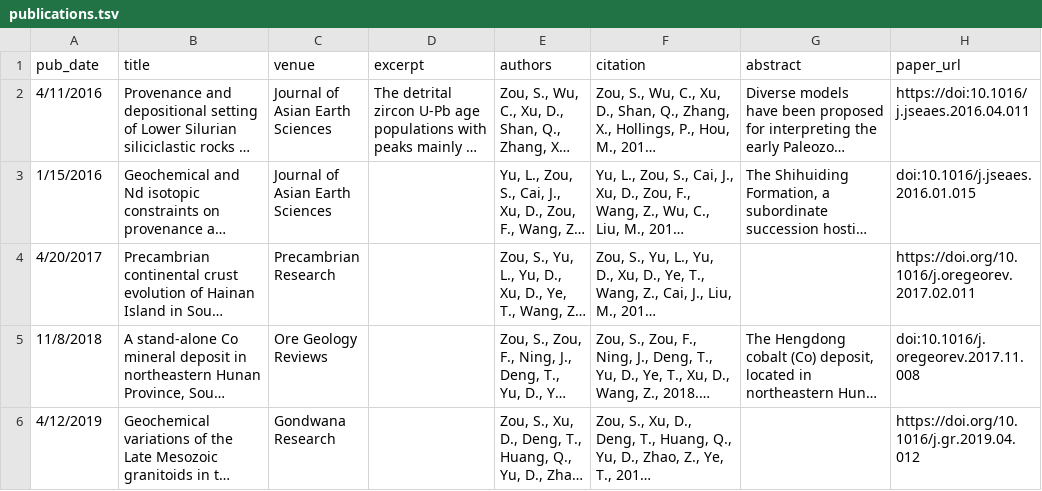
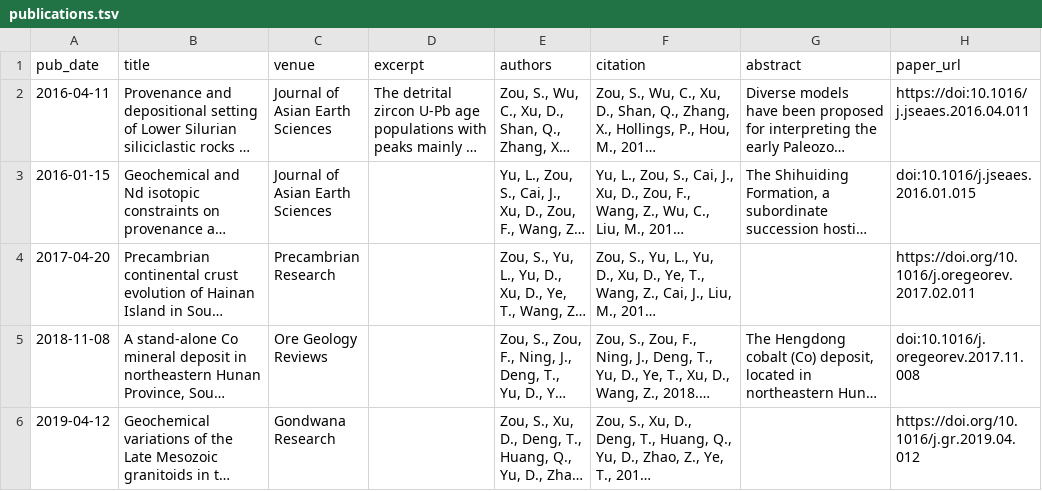
Before and after one commit to gufan01/shz, a TSV file: markdown_generator/publications.tsv, drawn as a sheet; only a part is shown; long unchanged cells end in …; the diff names each change by its address in the sheet, - before the commit and + after, or states it on an @@ line.

Commit message:
Update publications.tsv

```diff
--- a/markdown_generator/publications.tsv
+++ b/markdown_generator/publications.tsv
-A2 (pub_date): 4/11/2016
+A2 (pub_date): 2016-04-11
-A3 (pub_date): 1/15/2016
+A3 (pub_date): 2016-01-15
-A4 (pub_date): 4/20/2017
+A4 (pub_date): 2017-04-20
-A5 (pub_date): 11/8/2018
+A5 (pub_date): 2018-11-08
-A6 (pub_date): 4/12/2019
+A6 (pub_date): 2019-04-12
```
